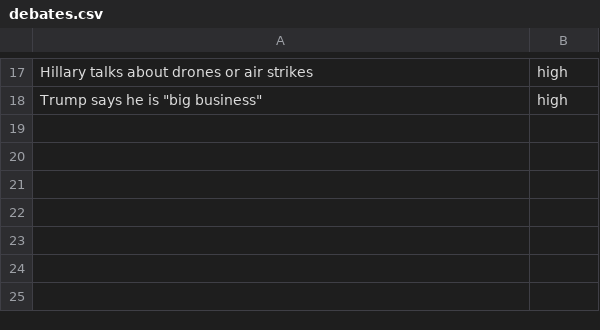
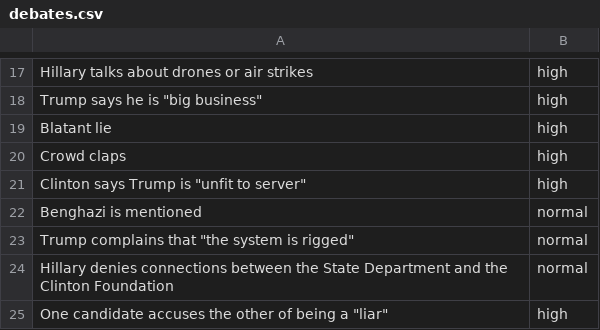
Before and after one commit to kpully/tv-game, a CSV file: data/debates.csv, drawn as a sheet; only a part is shown, gaps mark what is left out; the diff names each change by its address in the sheet, - before the commit and + after, or states it on an @@ line.

```diff
--- a/data/debates.csv
+++ b/data/debates.csv
+row 19: Blatant lie | high
+row 20: Crowd claps | high
+row 21: Clinton says Trump is "unfit to server" | high
+row 22: Benghazi is mentioned | normal
+row 23: Trump complains that "the system is rigged" | normal
+row 24: Hillary denies connections between the State Department and the Clinton Foundation | normal
+row 25: One candidate accuses the other of being a "liar" | high
```
Also changed, not shown: 4 other files.
